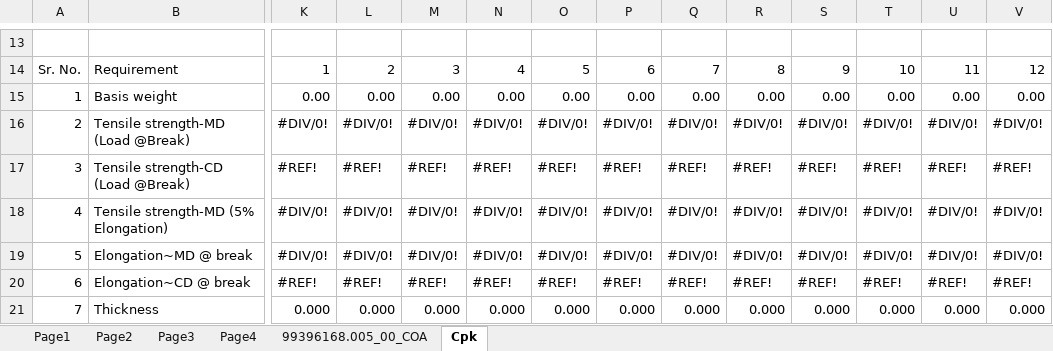
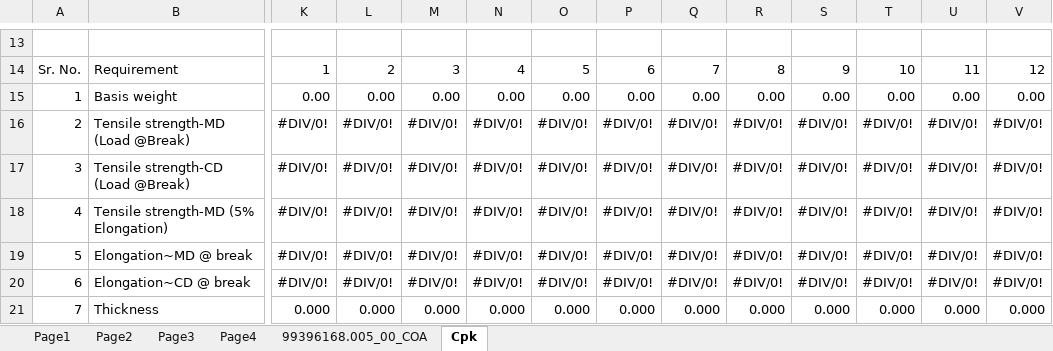
Before and after one commit to dev-vision-ai/SwansonIndiaPortal, an Excel workbook: backend/templates/102-18c-white.xlsx, sheet Cpk, drawn as a sheet; only a part is shown, gaps mark what is left out; values as stored, in another font and other column widths than the file's, no cell formats; charts and pictures and conditional formats not drawn; the diff covers the shown part only; the diff names each change by its address in the sheet, - before the commit and + after, or states it on an @@ line.

```diff
--- a/backend/templates/102-18c-white.xlsx (sheet Cpk)
+++ b/backend/templates/102-18c-white.xlsx (sheet Cpk)
-K17: #REF!
+K17: #DIV/0!
-L17: #REF!
+L17: #DIV/0!
-M17: #REF!
+M17: #DIV/0!
-N17: #REF!
+N17: #DIV/0!
-O17: #REF!
+O17: #DIV/0!
-P17: #REF!
+P17: #DIV/0!
-Q17: #REF!
+Q17: #DIV/0!
-R17: #REF!
+R17: #DIV/0!
-S17: #REF!
+S17: #DIV/0!
-T17: #REF!
+T17: #DIV/0!
-U17: #REF!
+U17: #DIV/0!
-V17: #REF!
+V17: #DIV/0!
-K20: #REF!
+K20: #DIV/0!
-L20: #REF!
+L20: #DIV/0!
-M20: #REF!
+M20: #DIV/0!
-N20: #REF!
+N20: #DIV/0!
-O20: #REF!
+O20: #DIV/0!
-P20: #REF!
+P20: #DIV/0!
-Q20: #REF!
+Q20: #DIV/0!
-R20: #REF!
+R20: #DIV/0!
-S20: #REF!
+S20: #DIV/0!
-T20: #REF!
+T20: #DIV/0!
-U20: #REF!
+U20: #DIV/0!
-V20: #REF!
+V20: #DIV/0!
```
Also changed, not shown: 264 edited cells elsewhere in this sheet, sheet 99396168.005_00_COA, cell formats, formulas that keep their value, charts or pictures, backend/templates/168-16c-white.xlsx, backend/templates/168-18c-white-jeddah.xlsx, 5 other files.
